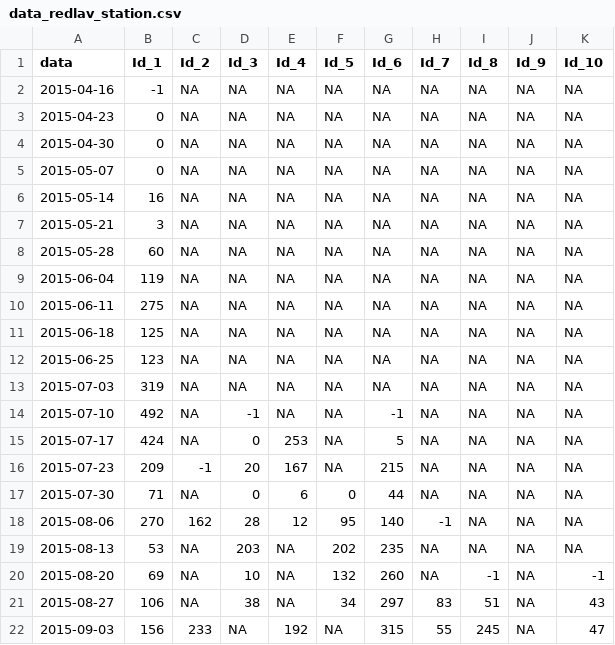
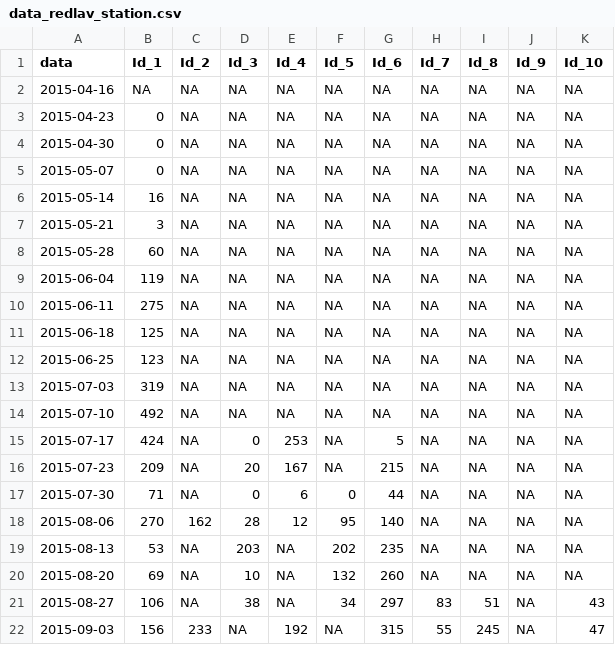
Before and after one commit to alfcrisci/redlav_monitoring, a CSV file: data_redlav_station.csv, drawn as a sheet; only a part is shown.

Commit message:
Update data_redlav_station.csv

```diff
--- a/data_redlav_station.csv
+++ b/data_redlav_station.csv
@@ -1,3 +1,3 @@
 data,Id_1,Id_2,Id_3,Id_4,Id_5,Id_6,Id_7,Id_8,Id_9,Id_10
-2015-04-16,-1,NA,NA,NA,NA,NA,NA,NA,NA,NA
+2015-04-16,NA,NA,NA,NA,NA,NA,NA,NA,NA,NA
 2015-04-23,0,NA,NA,NA,NA,NA,NA,NA,NA,NA
@@ -13,9 +13,9 @@ data,Id_1,Id_2,Id_3,Id_4,Id_5,Id_6,Id_7,Id_8,Id_9,Id_10
 2015-07-03,319,NA,NA,NA,NA,NA,NA,NA,NA,NA
-2015-07-10,492,NA,-1,NA,NA,-1,NA,NA,NA,NA
+2015-07-10,492,NA,NA,NA,NA,NA,NA,NA,NA,NA
 2015-07-17,424,NA,0,253,NA,5,NA,NA,NA,NA
-2015-07-23,209,-1,20,167,NA,215,NA,NA,NA,NA
+2015-07-23,209,NA,20,167,NA,215,NA,NA,NA,NA
 2015-07-30,71,NA,0,6,0,44,NA,NA,NA,NA
-2015-08-06,270,162,28,12,95,140,-1,NA,NA,NA
+2015-08-06,270,162,28,12,95,140,NA,NA,NA,NA
 2015-08-13,53,NA,203,NA,202,235,NA,NA,NA,NA
-2015-08-20,69,NA,10,NA,132,260,NA,-1,NA,-1
+2015-08-20,69,NA,10,NA,132,260,NA,NA,NA,NA
 2015-08-27,106,NA,38,NA,34,297,83,51,NA,43
```
